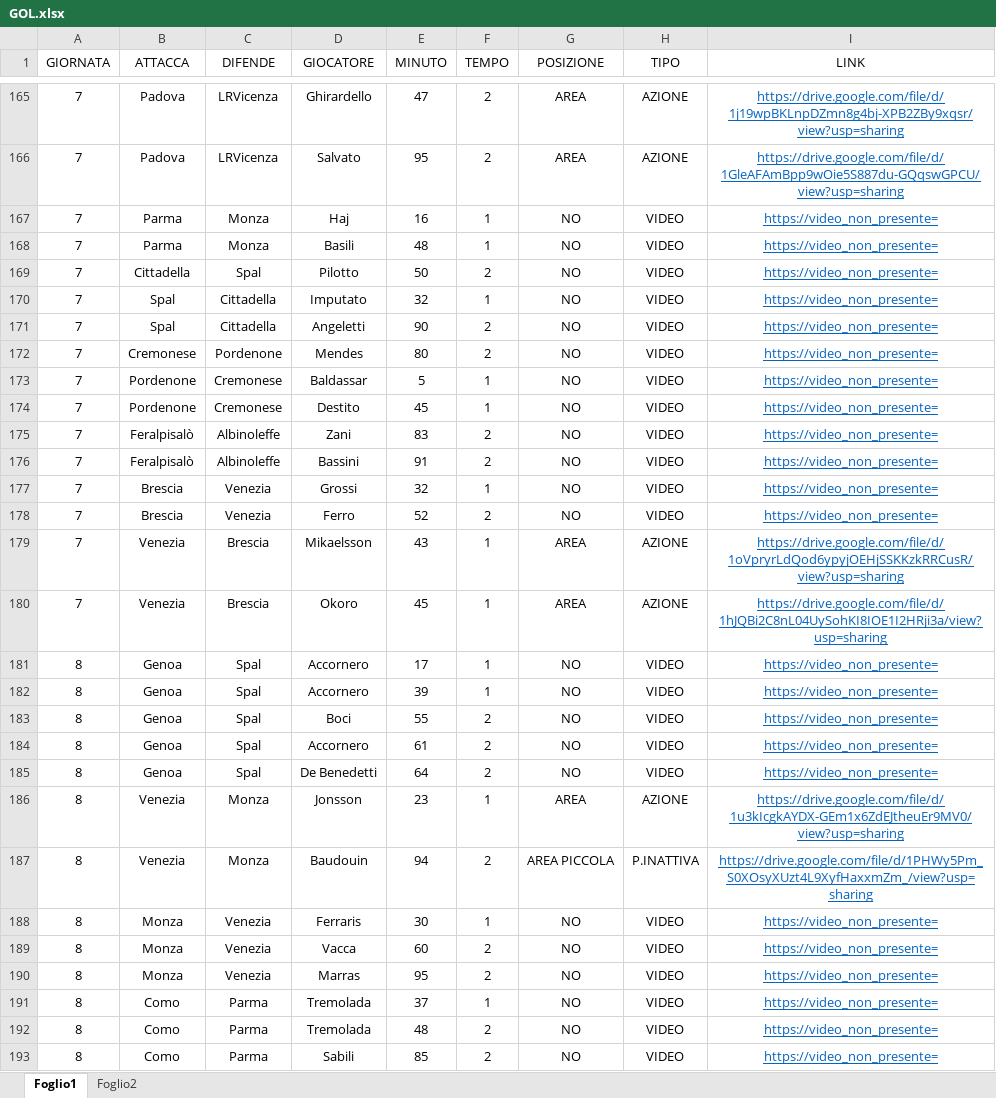
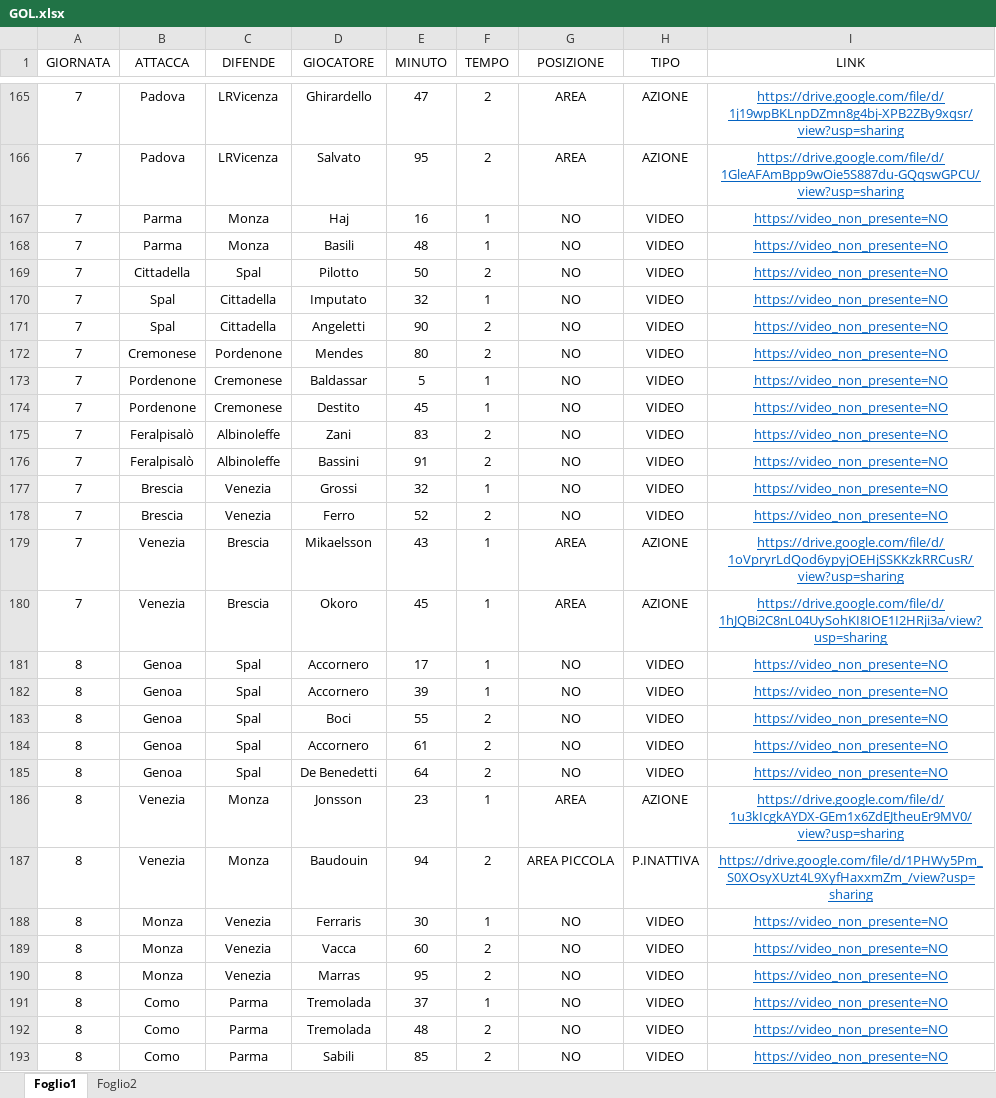
Before and after one commit to elrampa92/VFCu19, an Excel workbook: DATABASE/GOL.xlsx, sheet Foglio1, drawn as a sheet; only a part is shown, gaps mark what is left out; values as stored, in another font and other column widths than the file's, no borders; the diff covers the shown part only; the diff names each change by its address in the sheet, - before the commit and + after, or states it on an @@ line.

Commit message:
Add files via upload

```diff
--- a/DATABASE/GOL.xlsx (sheet Foglio1)
+++ b/DATABASE/GOL.xlsx (sheet Foglio1)
-I167:I178 (LINK): https://video_non_presente=
+I167:I178 (LINK): https://video_non_presente=NO
-I181:I185 (LINK): https://video_non_presente=
+I181:I185 (LINK): https://video_non_presente=NO
-I188:I193 (LINK): https://video_non_presente=
+I188:I193 (LINK): https://video_non_presente=NO
```
Also changed, not shown: 297 edited cells elsewhere in this sheet.
